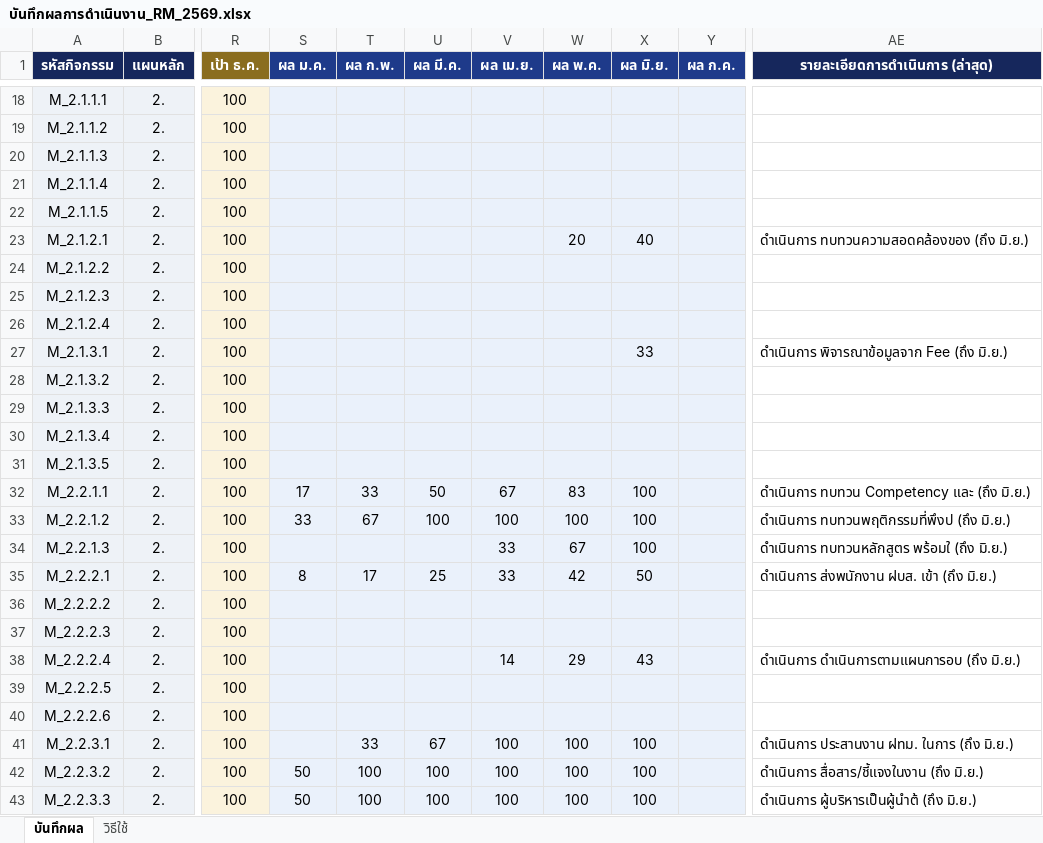
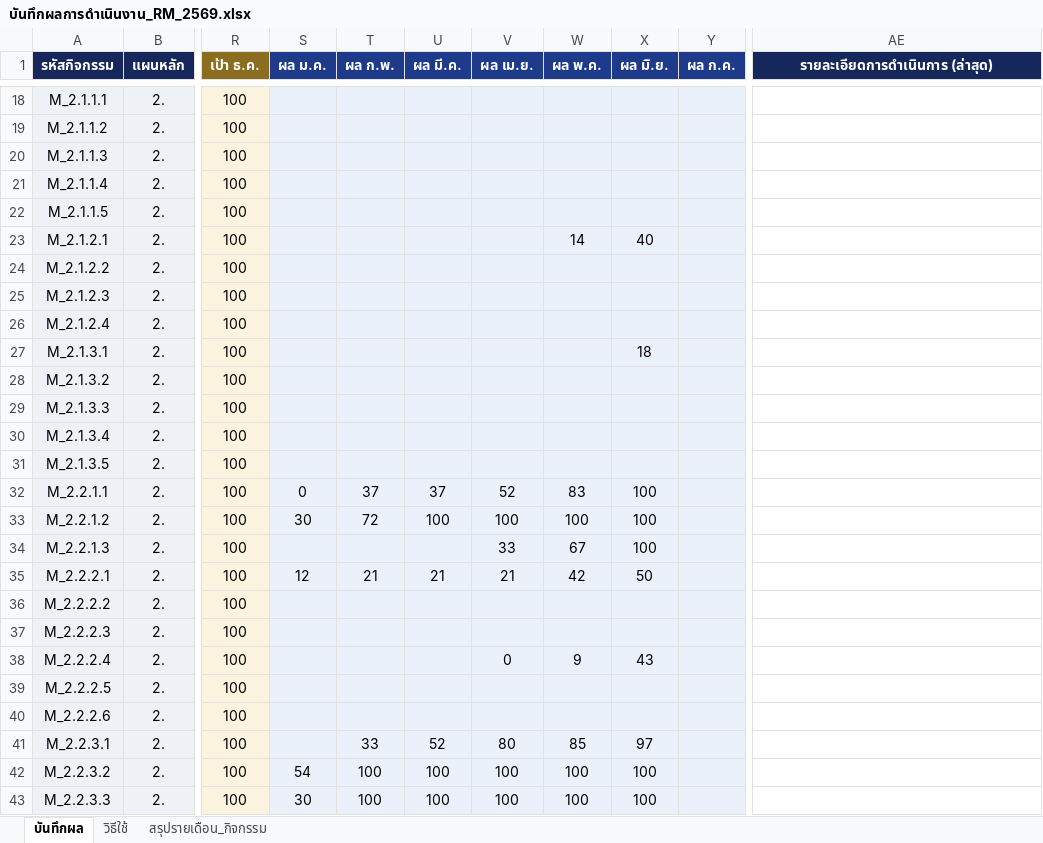
Before and after one commit to atomnet18-lang/Risk-Dashboard, an Excel workbook: บันทึกผลการดำเนินงาน_RM_2569.xlsx, sheet บันทึกผล, drawn as a sheet; only a part is shown, gaps mark what is left out; values as stored, in another font and other column widths than the file's, no borders; table styles not drawn; the diff covers the shown part only; the diff names each change by its address in the sheet, - before the commit and + after, or states it on an @@ line.

```diff
--- a/บันทึกผลการดำเนินงาน_RM_2569.xlsx (sheet บันทึกผล)
+++ b/บันทึกผลการดำเนินงาน_RM_2569.xlsx (sheet บันทึกผล)
+sheet tab: สรุปรายเดือน_กิจกรรม
-W23 (ผล พ.ค.): 20
+W23 (ผล พ.ค.): 14
-AE23 (รายละเอียดการดำเนินการ (ล่าสุด)): ดำเนินการ ทบทวนความสอดคล้องของ (ถึง มิ.ย.)
+AE23 (รายละเอียดการดำเนินการ (ล่าสุด)): (empty)
-X27 (ผล มิ.ย.): 33
+X27 (ผล มิ.ย.): 18
-AE27 (รายละเอียดการดำเนินการ (ล่าสุด)): ดำเนินการ พิจารณาข้อมูลจาก Fee (ถึง มิ.ย.)
+AE27 (รายละเอียดการดำเนินการ (ล่าสุด)): (empty)
-S32 (ผล ม.ค.): 17
+S32 (ผล ม.ค.): 0
-T32 (ผล ก.พ.): 33
+T32 (ผล ก.พ.): 37
-U32 (ผล มี.ค.): 50
+U32 (ผล มี.ค.): 37
-V32 (ผล เม.ย.): 67
+V32 (ผล เม.ย.): 52
-AE32 (รายละเอียดการดำเนินการ (ล่าสุด)): ดำเนินการ ทบทวน Competency และ (ถึง มิ.ย.)
+AE32 (รายละเอียดการดำเนินการ (ล่าสุด)): (empty)
-S33 (ผล ม.ค.): 33
+S33 (ผล ม.ค.): 30
-T33 (ผล ก.พ.): 67
+T33 (ผล ก.พ.): 72
-AE33 (รายละเอียดการดำเนินการ (ล่าสุด)): ดำเนินการ ทบทวนพฤติกรรมที่พึงป (ถึง มิ.ย.)
+AE33 (รายละเอียดการดำเนินการ (ล่าสุด)): (empty)
-AE34 (รายละเอียดการดำเนินการ (ล่าสุด)): ดำเนินการ ทบทวนหลักสูตร พร้อมใ (ถึง มิ.ย.)
+AE34 (รายละเอียดการดำเนินการ (ล่าสุด)): (empty)
-S35 (ผล ม.ค.): 8
+S35 (ผล ม.ค.): 12
-T35 (ผล ก.พ.): 17
+T35 (ผล ก.พ.): 21
-U35 (ผล มี.ค.): 25
+U35 (ผล มี.ค.): 21
-V35 (ผล เม.ย.): 33
+V35 (ผล เม.ย.): 21
-AE35 (รายละเอียดการดำเนินการ (ล่าสุด)): ดำเนินการ ส่งพนักงาน ฝบส. เข้า (ถึง มิ.ย.)
+AE35 (รายละเอียดการดำเนินการ (ล่าสุด)): (empty)
-V38 (ผล เม.ย.): 14
+V38 (ผล เม.ย.): 0
-W38 (ผล พ.ค.): 29
+W38 (ผล พ.ค.): 9
-AE38 (รายละเอียดการดำเนินการ (ล่าสุด)): ดำเนินการ ดำเนินการตามแผนการอบ (ถึง มิ.ย.)
+AE38 (รายละเอียดการดำเนินการ (ล่าสุด)): (empty)
-U41 (ผล มี.ค.): 67
+U41 (ผล มี.ค.): 52
-V41 (ผล เม.ย.): 100
+V41 (ผล เม.ย.): 80
-W41 (ผล พ.ค.): 100
+W41 (ผล พ.ค.): 85
-X41 (ผล มิ.ย.): 100
+X41 (ผล มิ.ย.): 97
-AE41 (รายละเอียดการดำเนินการ (ล่าสุด)): ดำเนินการ ประสานงาน ฝทม. ในการ (ถึง มิ.ย.)
+AE41 (รายละเอียดการดำเนินการ (ล่าสุด)): (empty)
-S42 (ผล ม.ค.): 50
+S42 (ผล ม.ค.): 54
-AE42 (รายละเอียดการดำเนินการ (ล่าสุด)): ดำเนินการ สื่อสาร/ชี้แจงในงาน (ถึง มิ.ย.)
+AE42 (รายละเอียดการดำเนินการ (ล่าสุด)): (empty)
-S43 (ผล ม.ค.): 50
+S43 (ผล ม.ค.): 30
-AE43 (รายละเอียดการดำเนินการ (ล่าสุด)): ดำเนินการ ผู้บริหารเป็นผู้นำต้ (ถึง มิ.ย.)
+AE43 (รายละเอียดการดำเนินการ (ล่าสุด)): (empty)
```
Also changed, not shown: 209 edited cells elsewhere in this sheet, 8 other files.
